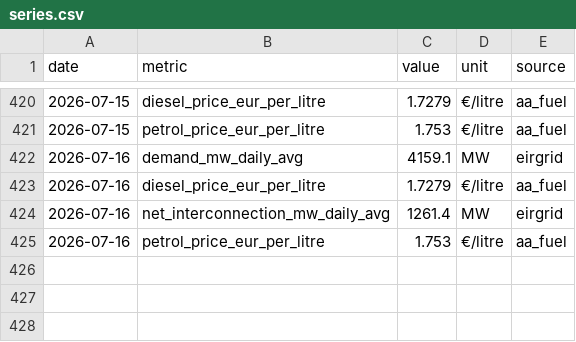
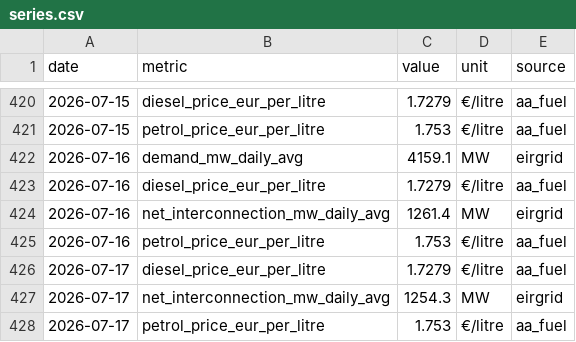
Before and after one commit to farrelltom/ireland-energy-dashboard, a CSV file: data/canonical/series.csv, drawn as a sheet; only a part is shown, gaps mark what is left out.

```diff
--- a/data/canonical/series.csv
+++ b/data/canonical/series.csv
@@ -425 +425,4 @@ date,metric,value,unit,source
 2026-07-16,petrol_price_eur_per_litre,1.753,€/litre,aa_fuel
+2026-07-17,diesel_price_eur_per_litre,1.7279,€/litre,aa_fuel
+2026-07-17,net_interconnection_mw_daily_avg,1254.3,MW,eirgrid
+2026-07-17,petrol_price_eur_per_litre,1.753,€/litre,aa_fuel
```
Also changed, not shown: data/canonical/tariffs.csv, 2 other files.
